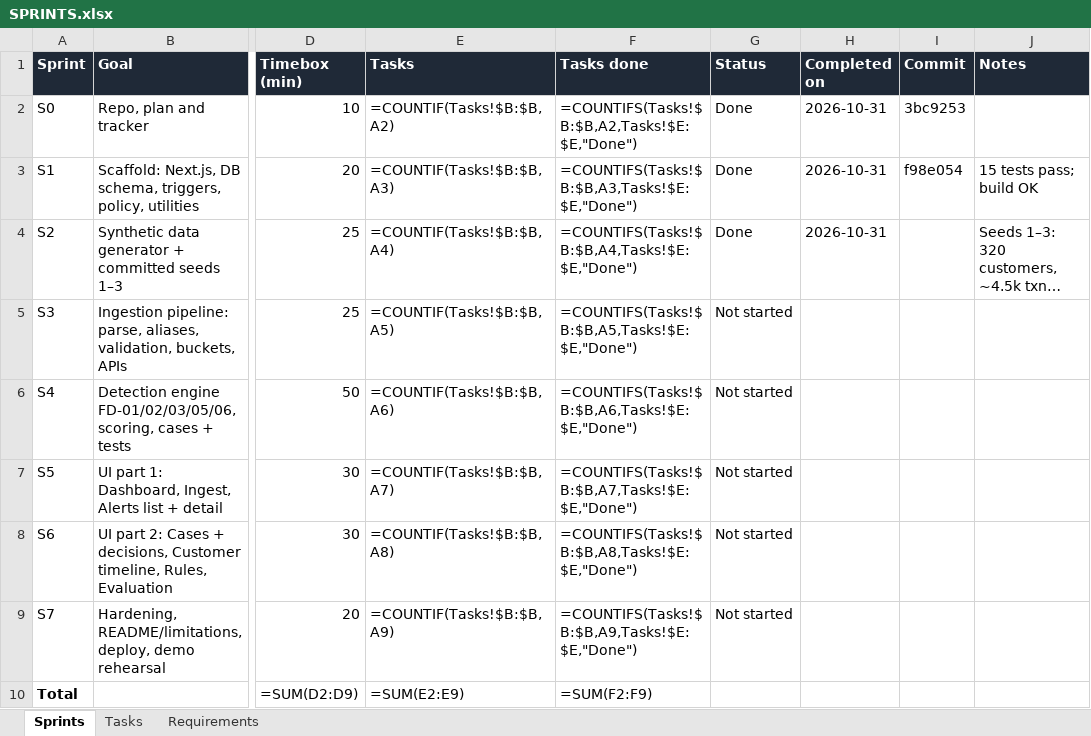
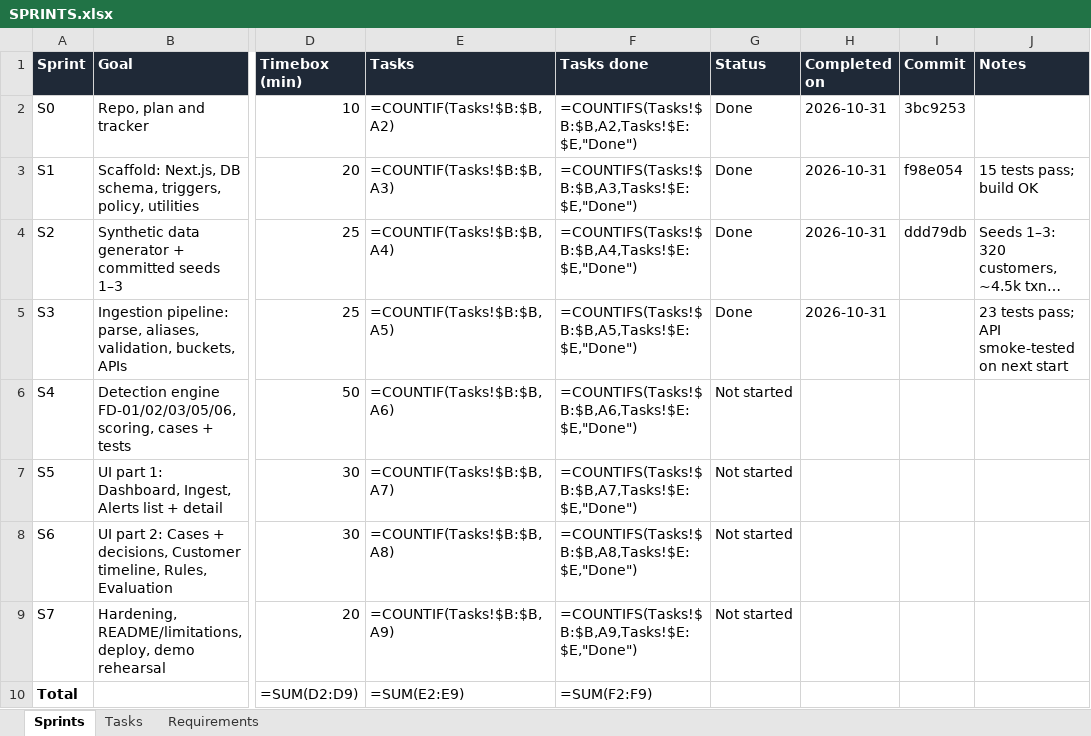
Before and after one commit to Thanush-41/Trace-X, an Excel workbook: SPRINTS.xlsx, sheet Sprints, drawn as a sheet; only a part is shown, gaps mark what is left out; long unchanged cells end in …; values as stored, in another font and other column widths than the file's, no borders; formulas without a stored value are shown as written; conditional formats not drawn; the diff names each change by its address in the sheet, - before the commit and + after, or states it on an @@ line.

Commit message:
Sprint 3: ingestion pipeline and APIs
- CSV, multi-sheet XLSX and JSON (array or keyed object) parsing
- Header aliases and dataset-type detection with an optional override
- Per-field validation and normalisation; every row lands in exactly one
  bucket (accepted / rejected / duplicate) with warnings for orphans
- ID conflicts rejected, identical re-uploads counted as duplicates
- APIs: /api/ingest, /api/samples, /api/samples/load, /api/batches,
  /api/batches/[id]/errors (CSV issue report)
- 8 ingestion tests (23 total); smoke-tested against next start

```diff
--- a/SPRINTS.xlsx (sheet Sprints)
+++ b/SPRINTS.xlsx (sheet Sprints)
-I4 (Commit): (empty)
+I4 (Commit): ddd79db
-G5 (Status): Not started
+G5 (Status): Done
-H5 (Completed on): (empty)
+H5 (Completed on): 2026-10-31
-J5 (Notes): (empty)
+J5 (Notes): 23 tests pass; API smoke-tested on next start
```
Also changed, not shown: sheet Requirements, sheet Tasks, 20 other files.
